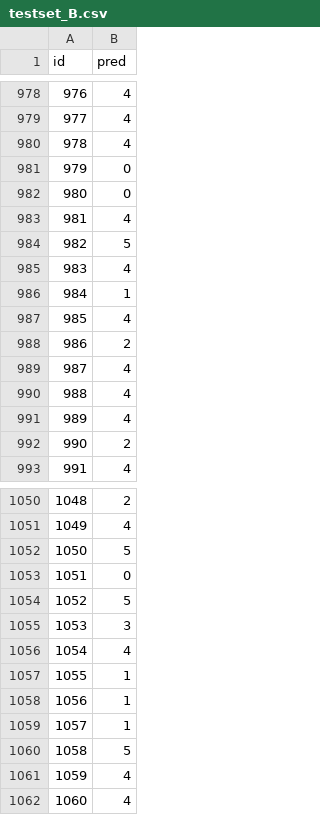
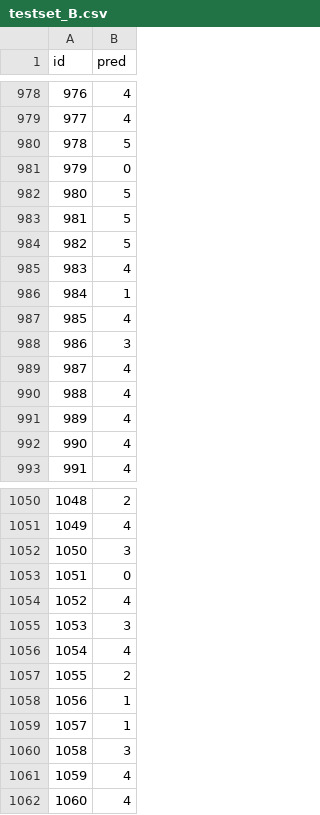
Before and after one commit to palu001/Deep-Learning-Hackaton, a CSV file: submission/testset_B.csv, drawn as a sheet; only a part is shown, gaps mark what is left out; the diff covers the shown part only.

```diff
--- a/submission/testset_B.csv
+++ b/submission/testset_B.csv
@@ -979,6 +979,6 @@ id,pred
 977,4
-978,4
+978,5
 979,0
-980,0
-981,4
+980,5
+981,5
 982,5
@@ -987,3 +987,3 @@ id,pred
 985,4
-986,2
+986,3
 987,4
@@ -991,3 +991,3 @@ id,pred
 989,4
-990,2
+990,4
 991,4
@@ -1051,11 +1051,11 @@ id,pred
 1049,4
-1050,5
+1050,3
 1051,0
-1052,5
+1052,4
 1053,3
 1054,4
-1055,1
+1055,2
 1056,1
 1057,1
-1058,5
+1058,3
 1059,4
```
Also changed, not shown: 81 edited cells elsewhere in this file, submission/testset_A.csv, submission/testset_C.csv, 16 other files.
